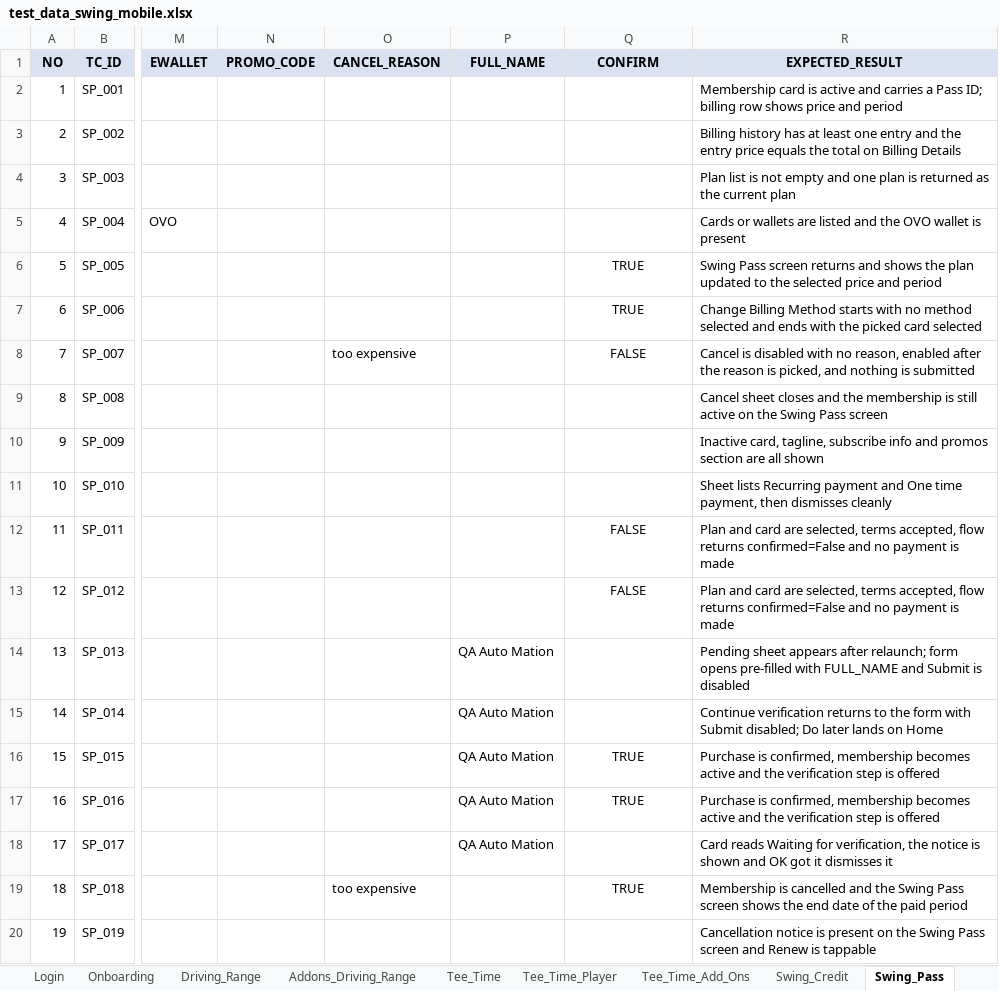
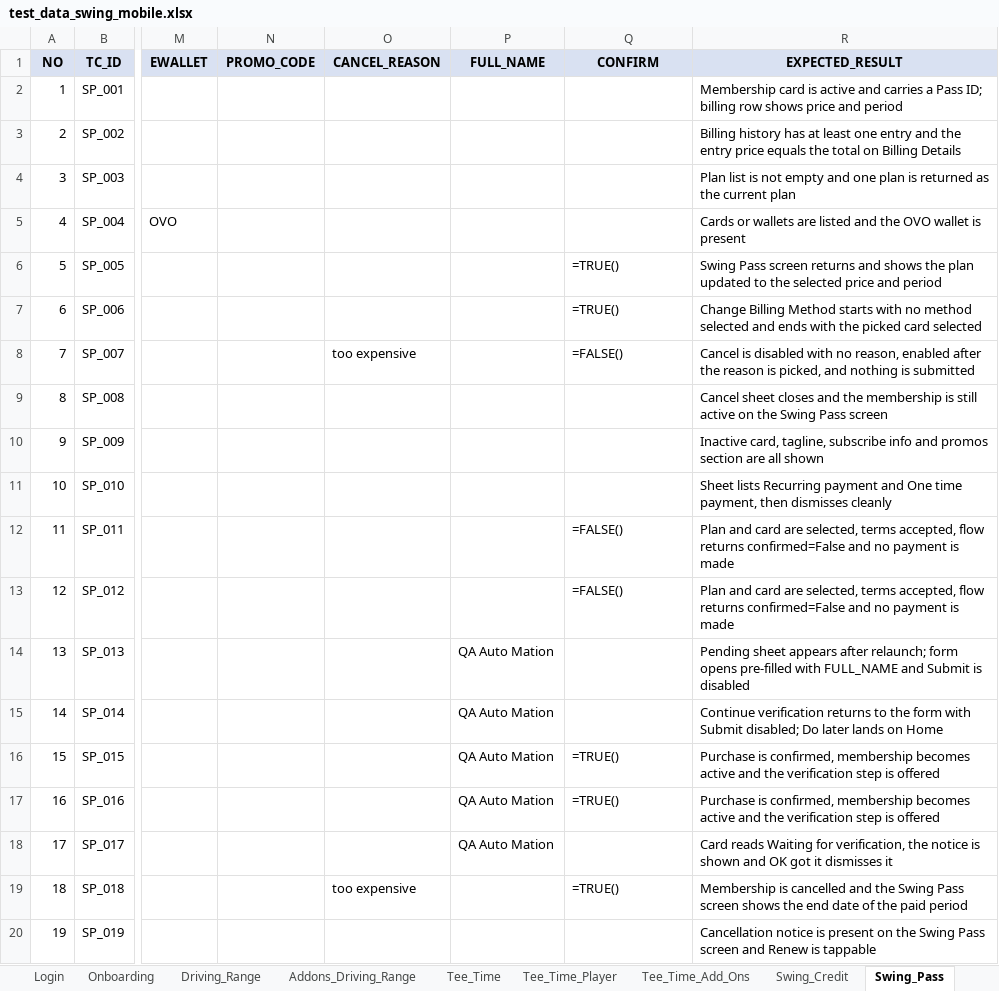
Before and after one commit to unedo-swing/swing-mobile-android, an Excel workbook: data/test_data_swing_mobile.xlsx, sheet Swing_Pass, drawn as a sheet; only a part is shown, gaps mark what is left out; values as stored, in another font and other column widths than the file's, no borders; formulas without a stored value are shown as written; charts and pictures not drawn; the diff names each change by its address in the sheet, - before the commit and + after, or states it on an @@ line.

```diff
--- a/data/test_data_swing_mobile.xlsx (sheet Swing_Pass)
+++ b/data/test_data_swing_mobile.xlsx (sheet Swing_Pass)
-Q6:Q7 (CONFIRM): TRUE
+Q6:Q7 (CONFIRM): =TRUE()
-Q6:Q8 alignment: center
+Q6:Q8 alignment: left
-Q8 (CONFIRM): FALSE
+Q8 (CONFIRM): =FALSE()
-Q12:Q13 (CONFIRM): FALSE
+Q12:Q13 (CONFIRM): =FALSE()
-Q12:Q13 alignment: center
+Q12:Q13 alignment: left
-Q16:Q17 (CONFIRM): TRUE
+Q16:Q17 (CONFIRM): =TRUE()
-Q16:Q17 alignment: center
+Q16:Q17 alignment: left
-Q19 (CONFIRM): TRUE
+Q19 (CONFIRM): =TRUE()
-Q19 alignment: center
+Q19 alignment: left
```
Also changed, not shown: sheet Onboarding, sheet Driving_Range, sheet Login, other sheet tabs, charts or pictures, 31 other files.
